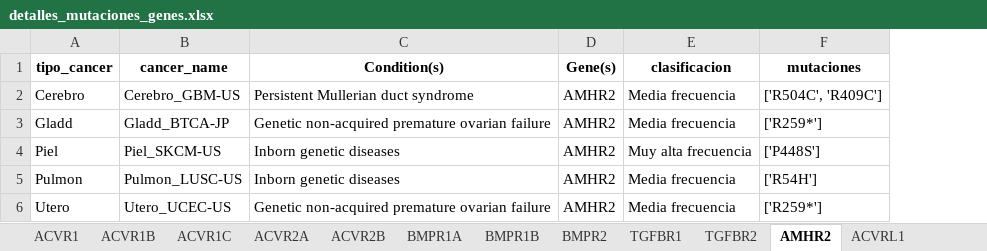
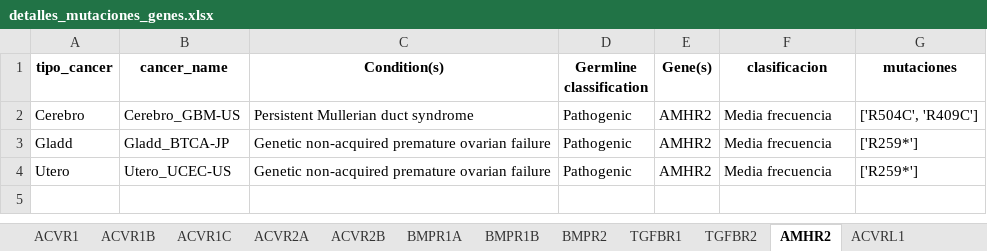
Before and after one commit to Nanocell-Lab/TCancer_RareDiseases, an Excel workbook: run/Mutaciones_gen_crossroad/detalles_mutaciones_genes.xlsx, sheet AMHR2, drawn as a sheet; values as stored, in another font and other column widths than the file's, no borders; removed rows and columns are numbered as before the commit, all else as after; the diff names each change by its address in the sheet, - before the commit and + after, or states it on an @@ line.

```diff
--- a/run/Mutaciones_gen_crossroad/detalles_mutaciones_genes.xlsx (sheet AMHR2)
+++ b/run/Mutaciones_gen_crossroad/detalles_mutaciones_genes.xlsx (sheet AMHR2)
+column D (Germline classification), rows 2-4: all Pathogenic
-row 4: Piel | Piel_SKCM-US | Inborn genetic diseases | AMHR2 | Muy alta frecuencia | ['P448S']
-row 5: Pulmon | Pulmon_LUSC-US | Inborn genetic diseases | AMHR2 | Media frecuencia | ['R54H']
```
Also changed, not shown: sheet TGFBR2, sheet BMPR1A, sheet TGFBR1, sheet BMPR1B, sheet BMPR2, sheet ACVR1C, 5 more sheets, 2 other files.
